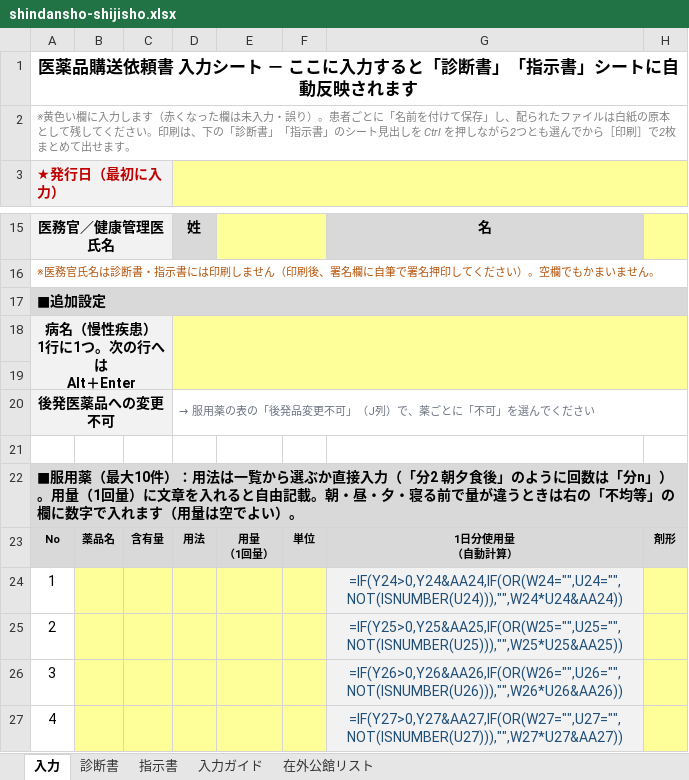
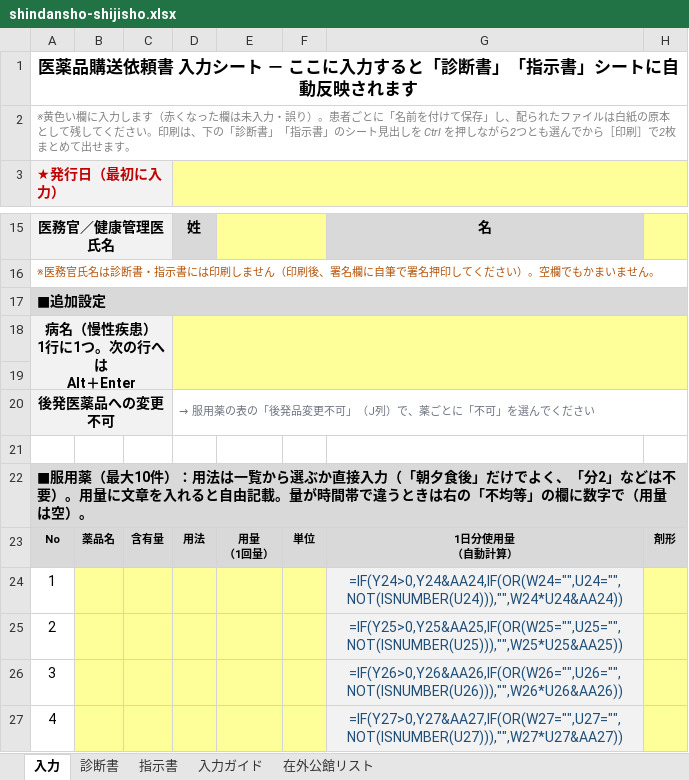
Before and after one commit to ysk713/-, an Excel workbook: shindansho-excel/shindansho-shijisho.xlsx, sheet 入力, drawn as a sheet; only a part is shown, gaps mark what is left out; values as stored, in another font and other column widths than the file's, no borders; formulas without a stored value are shown as written; conditional formats not drawn; the diff names each change by its address in the sheet, - before the commit and + after, or states it on an @@ line.

```diff
--- a/shindansho-excel/shindansho-shijisho.xlsx (sheet 入力)
+++ b/shindansho-excel/shindansho-shijisho.xlsx (sheet 入力)
-A22 (★発行日（最初に入力）): …入力（「分2 朝夕食後」のように回数は「分n」）。用量（1回量）に文章を入れると自由記載。朝・昼・夕・寝る前で量が違うときは右の「不均等」の欄に数字で入れます（用量は空でよい）。
+A22 (★発行日（最初に入力）): …入力（「朝夕食後」だけでよく、「分2」などは不要）。用量に文章を入れると自由記載。量が時間帯で違うときは右の「不均等」の欄に数字で（用量は空）。
```
Also changed, not shown: sheet 入力ガイド, hidden cells, 4 other files.
